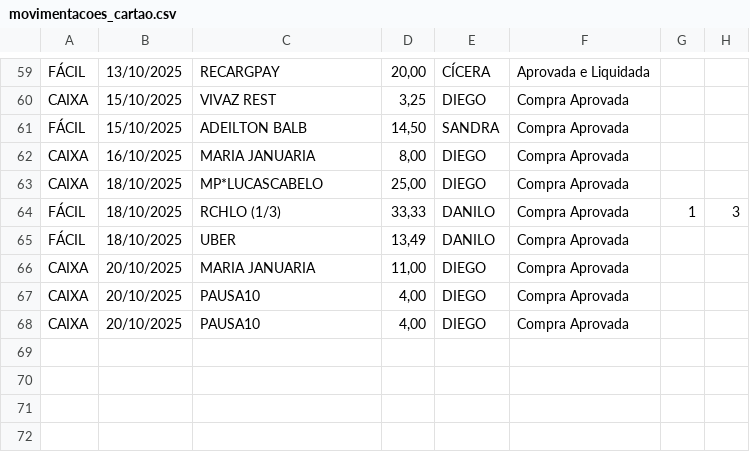
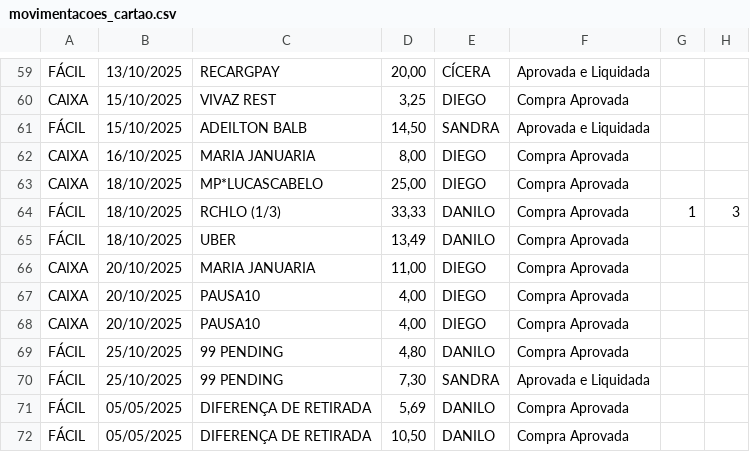
Before and after one commit to eudaanilo/app_cartao_credito_completo, a CSV file: movimentacoes_cartao.csv, drawn as a sheet; only a part is shown, gaps mark what is left out.

Commit message:
Novas movimentações adicionadas.

```diff
--- a/movimentacoes_cartao.csv
+++ b/movimentacoes_cartao.csv
@@ -60,3 +60,3 @@ FÁCIL,13/10/2025,RECARGPAY,"20,00",CÍCERA,Aprovada e Liquidada
 CAIXA,15/10/2025,VIVAZ REST,"3,25",DIEGO,Compra Aprovada
-FÁCIL,15/10/2025,ADEILTON BALB,"14,50",SANDRA,Compra Aprovada
+FÁCIL,15/10/2025,ADEILTON BALB,"14,50",SANDRA,Aprovada e Liquidada
 CAIXA,16/10/2025,MARIA JANUARIA,"8,00",DIEGO,Compra Aprovada
@@ -68 +68,5 @@ CAIXA,20/10/2025,PAUSA10,"4,00",DIEGO,Compra Aprovada
 CAIXA,20/10/2025,PAUSA10,"4,00",DIEGO,Compra Aprovada
+FÁCIL,25/10/2025,99 PENDING,"4,80",DANILO,Compra Aprovada
+FÁCIL,25/10/2025,99 PENDING,"7,30",SANDRA,Aprovada e Liquidada
+FÁCIL,05/05/2025,DIFERENÇA DE RETIRADA,"5,69",DANILO,Compra Aprovada
+FÁCIL,05/05/2025,DIFERENÇA DE RETIRADA,"10,50",DANILO,Compra Aprovada
```
